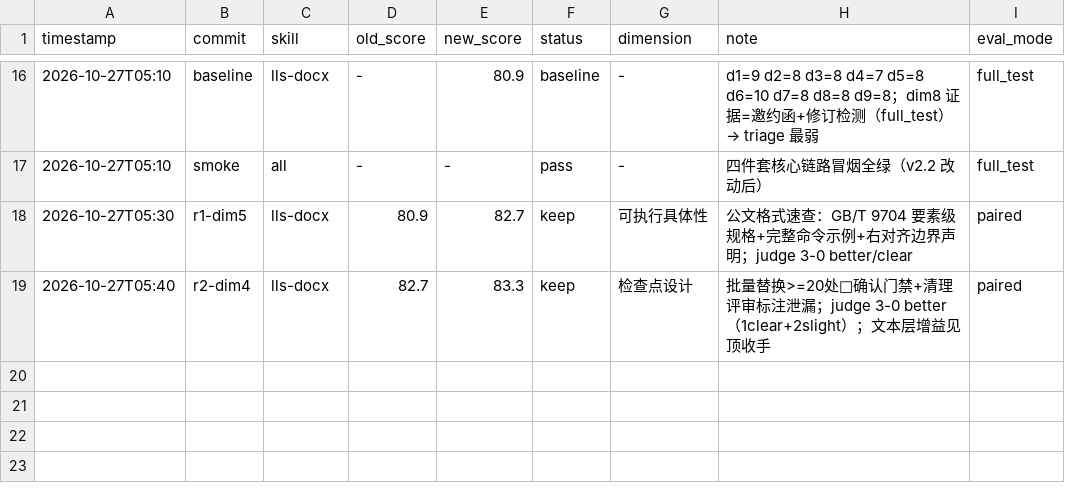
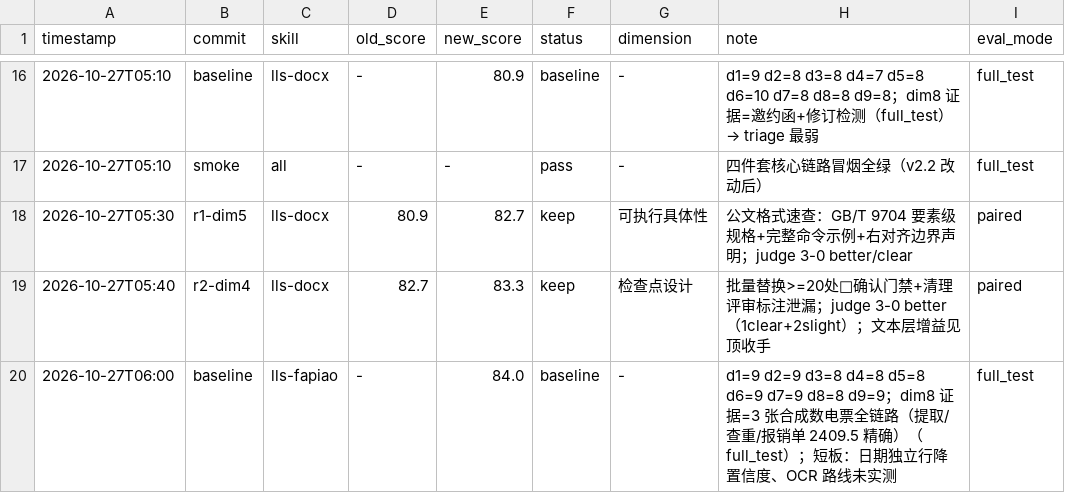
Before and after one commit to lls-teach/lls-workbuddy-butler, a TSV file: lls-base-skills/results.tsv, drawn as a sheet; only a part is shown, gaps mark what is left out; the diff names each change by its address in the sheet, - before the commit and + after, or states it on an @@ line.

Commit message:
feat(lls-fapiao): 场景技能第一支——发票报销管家（批量解析/查重/金额校验/报销单生成，实测 2409.5 精确）

```diff
--- a/lls-base-skills/results.tsv
+++ b/lls-base-skills/results.tsv
+row 20: 2026-10-27T06:00 | baseline | lls-fapiao | - | 84.0 | baseline | - | d1=9 d2=9 d3=8 d4=8 d5=8 d6=9 d7=9 d8=8 d9=9；dim8 证据=3 张合成数电票全链路（提取/查重/报销单 2409.5 精确）（full_test）；短板：日期独立行降置信度、OCR 路线未实测 | full_test
```
Also changed, not shown: 15 other files.
